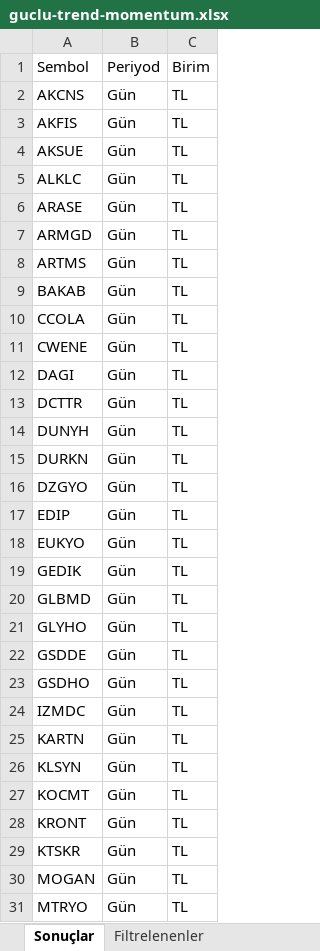
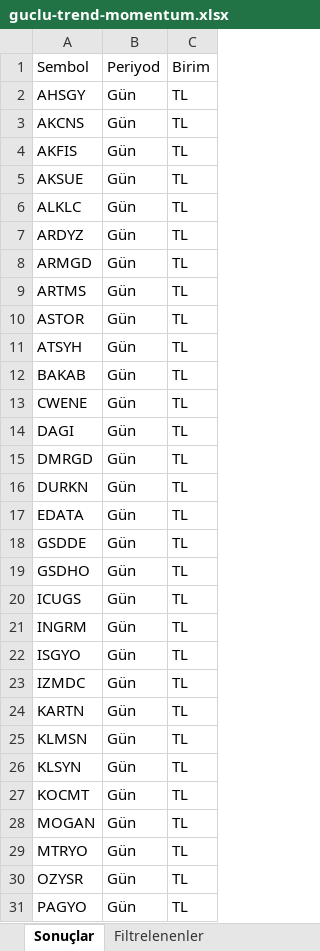
Before and after one commit to Ermana39/hoca-ile-borsa, an Excel workbook: app/borsa/gosterge-taramalari/data/guclu-trend-momentum.xlsx, sheet Sonuçlar, drawn as a sheet; only a part is shown; the shorter side is filled out with more unchanged rows; values as stored, in another font and other column widths than the file's, no borders; removed rows and columns are numbered as before the commit, all else as after; the diff covers the shown part only; the diff names each change by its address in the sheet, - before the commit and + after, or states it on an @@ line.

```diff
--- a/app/borsa/gosterge-taramalari/data/guclu-trend-momentum.xlsx (sheet Sonuçlar)
+++ b/app/borsa/gosterge-taramalari/data/guclu-trend-momentum.xlsx (sheet Sonuçlar)
+row 2: AHSGY | Gün | TL
-A7: ARASE
+A7: ARDYZ
+row 10: ASTOR | Gün | TL
+row 11: ATSYH | Gün | TL
-row 10: CCOLA | Gün | TL
-A15: DCTTR
+A15: DMRGD
-row 14: DUNYH | Gün | TL
-row 16: DZGYO | Gün | TL
-A17: EDIP
+A17: EDATA
-row 18: EUKYO | Gün | TL
-row 19: GEDIK | Gün | TL
-row 20: GLBMD | Gün | TL
-row 21: GLYHO | Gün | TL
+row 20: ICUGS | Gün | TL
+row 21: INGRM | Gün | TL
+row 22: ISGYO | Gün | TL
+row 25: KLMSN | Gün | TL
-row 28: KRONT | Gün | TL
-row 29: KTSKR | Gün | TL
```
Also changed, not shown: 2 added rows and 5 removed rows elsewhere in this sheet, sheet Filtrelenenler, app/borsa/gosterge-taramalari/data/macd-al.xlsx, app/borsa/gosterge-taramalari/data/yükselis-hacim.xlsx, 38 other files.
